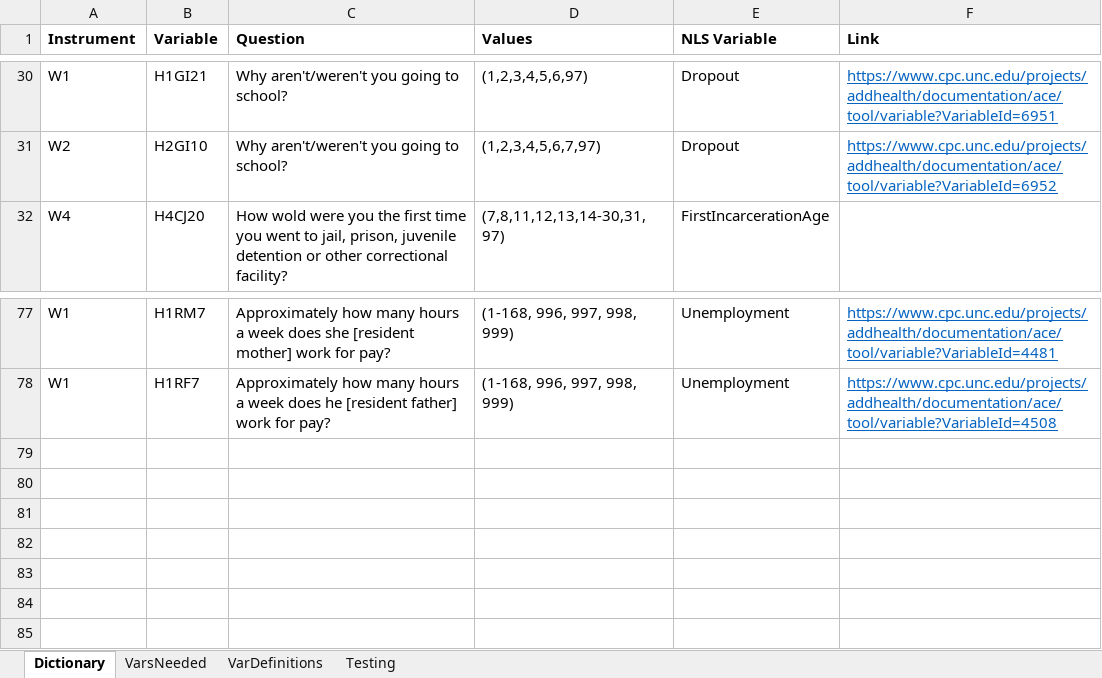
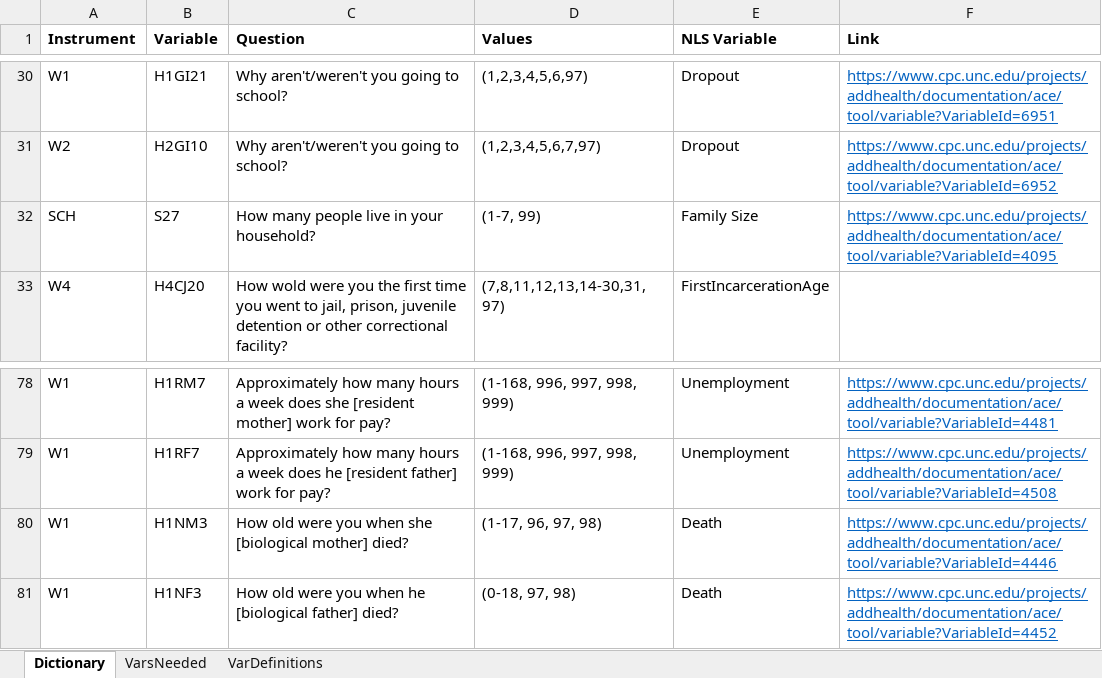
Before and after one commit to N3uralN3twork/R-Projects, an Excel workbook: ADD Health/Variable Dictionary.xlsx, sheet Dictionary, drawn as a sheet; only a part is shown, gaps mark what is left out; values as stored, in another font and other column widths than the file's, no borders; the diff names each change by its address in the sheet, - before the commit and + after, or states it on an @@ line.

```diff
--- a/ADD Health/Variable Dictionary.xlsx (sheet Dictionary)
+++ b/ADD Health/Variable Dictionary.xlsx (sheet Dictionary)
-sheet tab: Testing
+row 32: SCH | S27 | How many people live in your household? | (1-7, 99) | Family Size | https://www.cpc.unc.edu/projects/addhealth/documentation/ace/tool/variable?VariableId=4095
+row 80: W1 | H1NM3 | How old were you when she [biological mother] died? | (1-17, 96, 97, 98) | Death | https://www.cpc.unc.edu/projects/addhealth/documentation/ace/tool/variable?VariableId=4446
+row 81: W1 | H1NF3 | How old were you when he [biological father] died? | (0-18, 97, 98) | Death | https://www.cpc.unc.edu/projects/addhealth/documentation/ace/tool/variable?VariableId=4452
```
Also changed, not shown: sheet VarDefinitions, sheet VarsNeeded, ADD Health/Table.xlsx, 2 other files.
